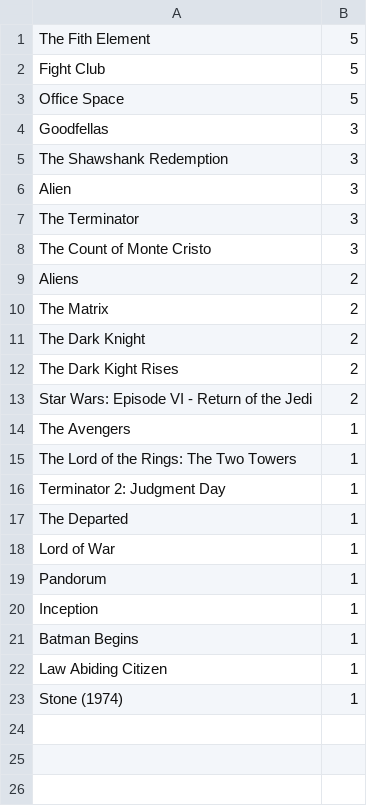
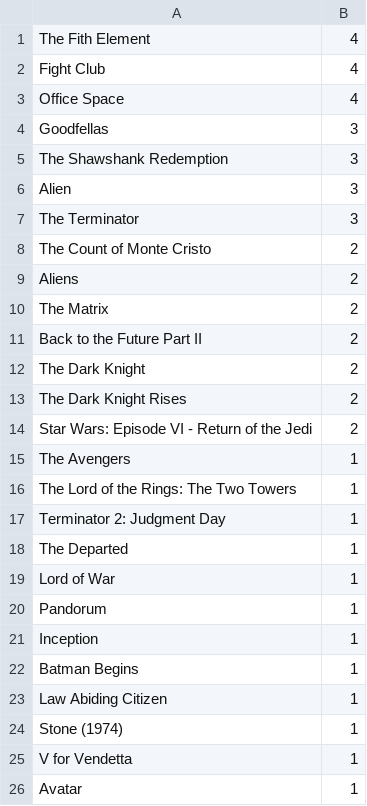
Before and after one commit to coen-hyde/top-movies, a CSV file: movies.csv, drawn as a sheet.

Commit message:
Update movies.csv

```diff
--- a/movies.csv
+++ b/movies.csv
@@ -1,4 +1,4 @@
-"The Fith Element", 5
-"Fight Club", 5
-"Office Space", 5
+"The Fith Element", 4
+"Fight Club", 4
+"Office Space", 4
 "Goodfellas", 3
@@ -7,7 +7,8 @@
 "The Terminator", 3
-"The Count of Monte Cristo", 3
+"The Count of Monte Cristo", 2
 "Aliens", 2
 "The Matrix", 2
+"Back to the Future Part II", 2
 "The Dark Knight", 2
-"The Dark Kight Rises", 2
+"The Dark Knight Rises", 2
 "Star Wars: Episode VI - Return of the Jedi", 2
@@ -23 +24,3 @@
 "Stone (1974)", 1
+"V for Vendetta", 1
+"Avatar", 1
```
